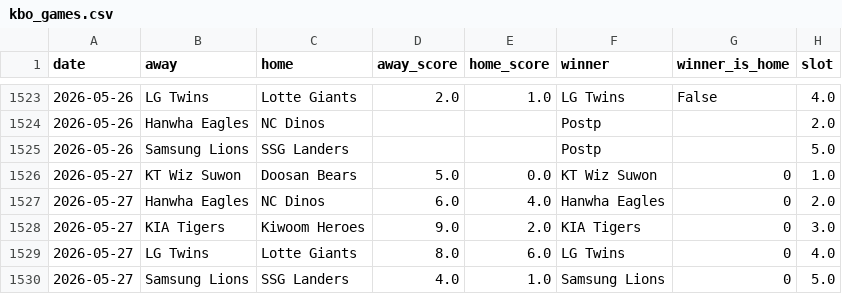
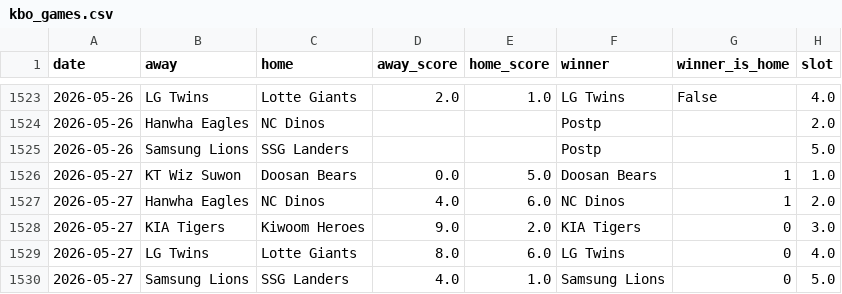
Before and after one commit to seung-min-lee/seung-min-lee-kbo-predictor, a CSV file: kbo_games.csv, drawn as a sheet; only a part is shown, gaps mark what is left out.

Commit message:
kbo_verify_log: 2026-05-27 slot1/2 경기결과 수정 및 검증 재실행

```diff
--- a/kbo_games.csv
+++ b/kbo_games.csv
@@ -1525,4 +1525,4 @@ date,away,home,away_score,home_score,winner,winner_is_home,slot
 2026-05-26,Samsung Lions,SSG Landers,,,Postp,,5.0
-2026-05-27,KT Wiz Suwon,Doosan Bears,5.0,0.0,KT Wiz Suwon,0,1.0
-2026-05-27,Hanwha Eagles,NC Dinos,6.0,4.0,Hanwha Eagles,0,2.0
+2026-05-27,KT Wiz Suwon,Doosan Bears,0.0,5.0,Doosan Bears,1,1.0
+2026-05-27,Hanwha Eagles,NC Dinos,4.0,6.0,NC Dinos,1,2.0
 2026-05-27,KIA Tigers,Kiwoom Heroes,9.0,2.0,KIA Tigers,0,3.0
```
Also changed, not shown: kbo_verify_log.csv.
